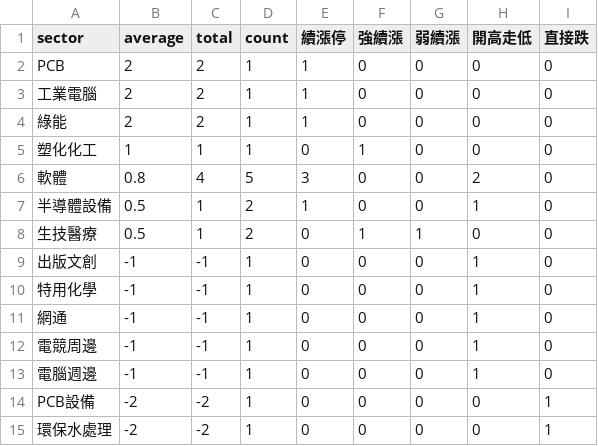
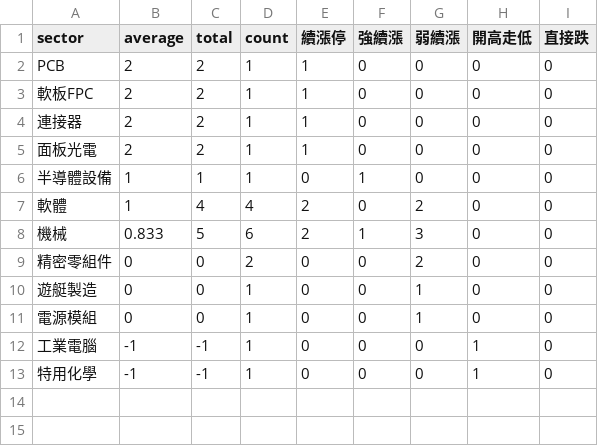
Before and after one commit to ilovechenjj986/daytrade-scoreboard, a CSV file: site/sector_scoreboard.csv, drawn as a sheet.

```diff
--- a/site/sector_scoreboard.csv
+++ b/site/sector_scoreboard.csv
@@ -2,14 +2,12 @@
 "PCB","2","2","1","1","0","0","0","0"
-"工業電腦","2","2","1","1","0","0","0","0"
-"綠能","2","2","1","1","0","0","0","0"
-"塑化化工","1","1","1","0","1","0","0","0"
-"軟體","0.8","4","5","3","0","0","2","0"
-"半導體設備","0.5","1","2","1","0","0","1","0"
-"生技醫療","0.5","1","2","0","1","1","0","0"
-"出版文創","-1","-1","1","0","0","0","1","0"
+"軟板FPC","2","2","1","1","0","0","0","0"
+"連接器","2","2","1","1","0","0","0","0"
+"面板光電","2","2","1","1","0","0","0","0"
+"半導體設備","1","1","1","0","1","0","0","0"
+"軟體","1","4","4","2","0","2","0","0"
+"機械","0.833","5","6","2","1","3","0","0"
+"精密零組件","0","0","2","0","0","2","0","0"
+"遊艇製造","0","0","1","0","0","1","0","0"
+"電源模組","0","0","1","0","0","1","0","0"
+"工業電腦","-1","-1","1","0","0","0","1","0"
 "特用化學","-1","-1","1","0","0","0","1","0"
-"網通","-1","-1","1","0","0","0","1","0"
-"電競周邊","-1","-1","1","0","0","0","1","0"
-"電腦週邊","-1","-1","1","0","0","0","1","0"
-"PCB設備","-2","-2","1","0","0","0","0","1"
-"環保水處理","-2","-2","1","0","0","0","0","1"
```
Also changed, not shown: 16 other files.
